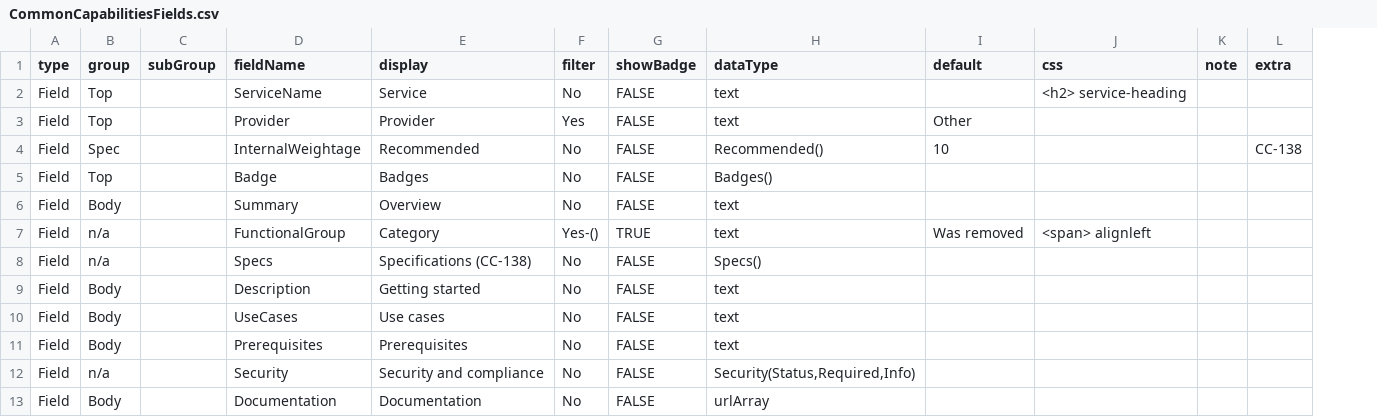
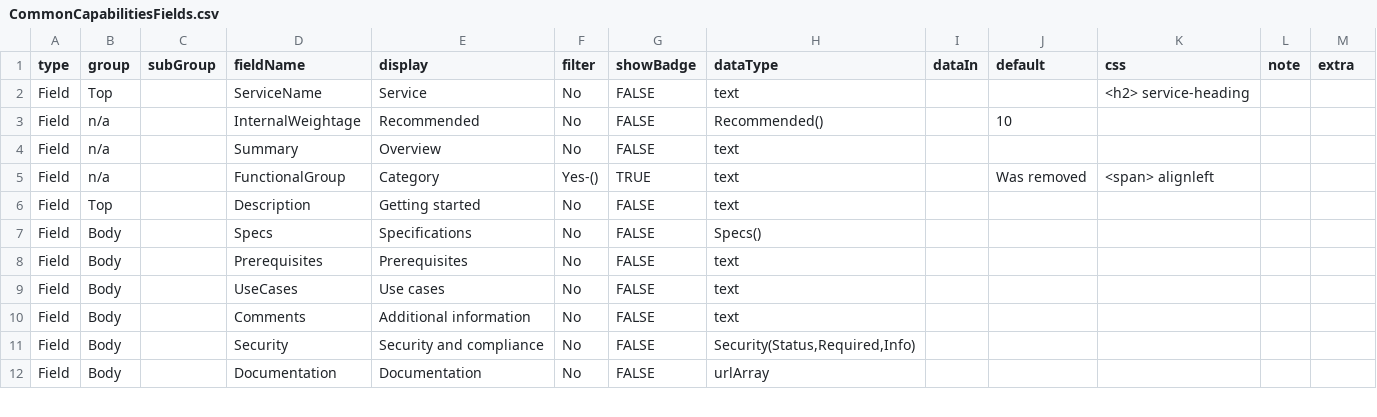
Before and after one commit to GovAlta/dcp-monorepo, a CSV file: apps/common-capabilities/data/CommonCapabilitiesFields.csv, drawn as a sheet; only a part is shown; removed rows and columns are numbered as before the commit, all else as after; the diff covers the shown part only; the diff names each change by its address in the sheet, - before the commit and + after, or states it on an @@ line.

```diff
--- a/apps/common-capabilities/data/CommonCapabilitiesFields.csv
+++ b/apps/common-capabilities/data/CommonCapabilitiesFields.csv
+column I (dataIn), empty
-row 3: Field | Top |  | Provider | Provider | Yes | FALSE | text | Other
-B3 (group): Spec
+B3 (group): n/a
-M3 (extra): CC-138
+M3 (extra): (empty)
-row 5: Field | Top |  | Badge | Badges | No | FALSE | Badges()
-B4 (group): Body
+B4 (group): n/a
+row 6: Field | Top |  | Description | Getting started | No | FALSE | text
-B7 (group): n/a
+B7 (group): Body
-E7 (display): Specifications (CC-138)
+E7 (display): Specifications
-D8 (fieldName): Description
+D8 (fieldName): Prerequisites
-E8 (display): Getting started
+E8 (display): Prerequisites
-D10 (fieldName): Prerequisites
+D10 (fieldName): Comments
-E10 (display): Prerequisites
+E10 (display): Additional information
-B11 (group): n/a
+B11 (group): Body
```
Also changed, not shown: 1 added row, 1 removed row, 1 moved row and 4 edited cells elsewhere in this file, apps/common-capabilities/data/CommonCapabilitiesSamples.csv, 4 other files.
